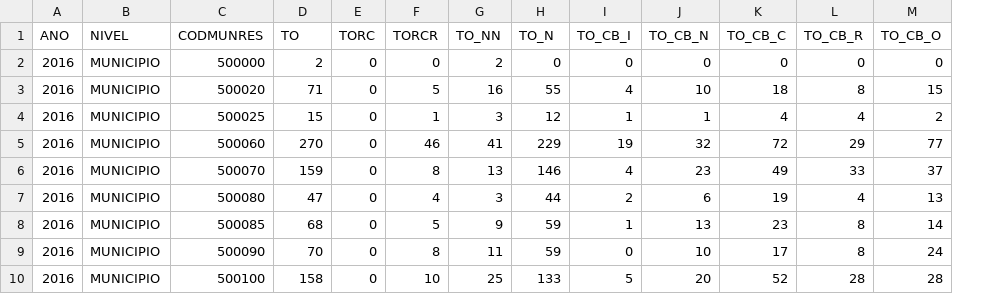
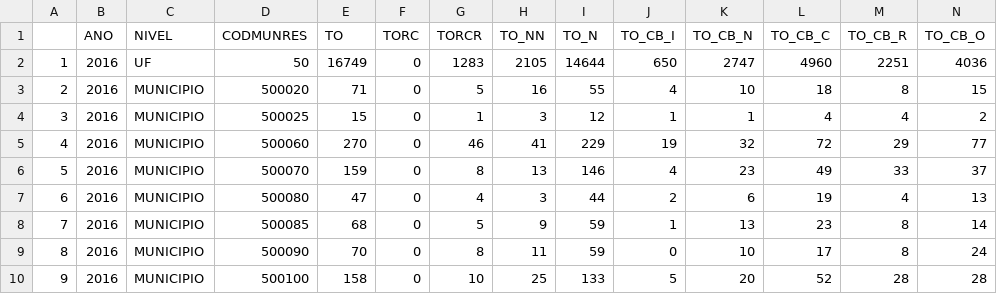
Before and after one commit to ThuaneVitoria/Projeto_BDEM_2016, a CSV file: SIM_MS.csv, drawn as a sheet; only a part is shown; removed rows and columns are numbered as before the commit, all else as after; rows hold the shown columns only; the diff names each change by its address in the sheet, - before the commit and + after, or states it on an @@ line.

```diff
--- a/SIM_MS.csv
+++ b/SIM_MS.csv
+column A, rows 3-10: 2 | 3 | 4 | 5 | 6 | 7 | 8 | 9
-row 2: 2016 | MUNICIPIO | 500000 | 2 | 0 | 0 | 2 | 0 | 0 | 0 | 0 | 0 | 0
+row 2: 1 | 2016 | UF | 50 | 16749 | 0 | 1283 | 2105 | 14644 | 650 | 2747 | 4960 | 2251 | 4036
```
Also changed, not shown: SINISA_MS.csv, 2 other files.
